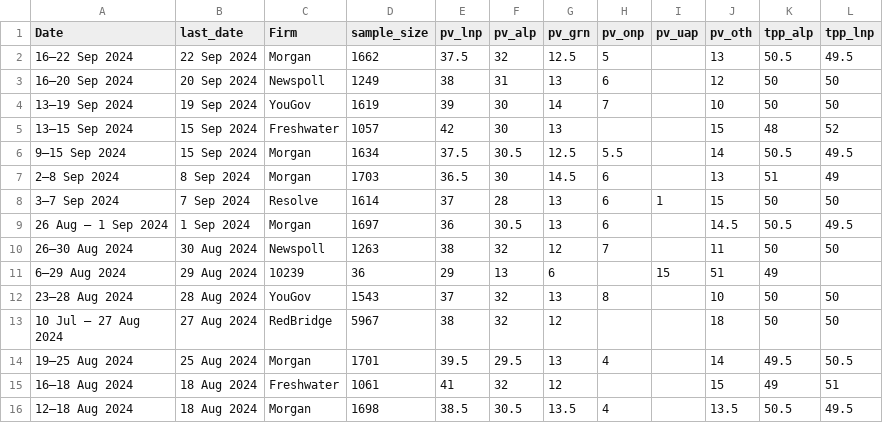
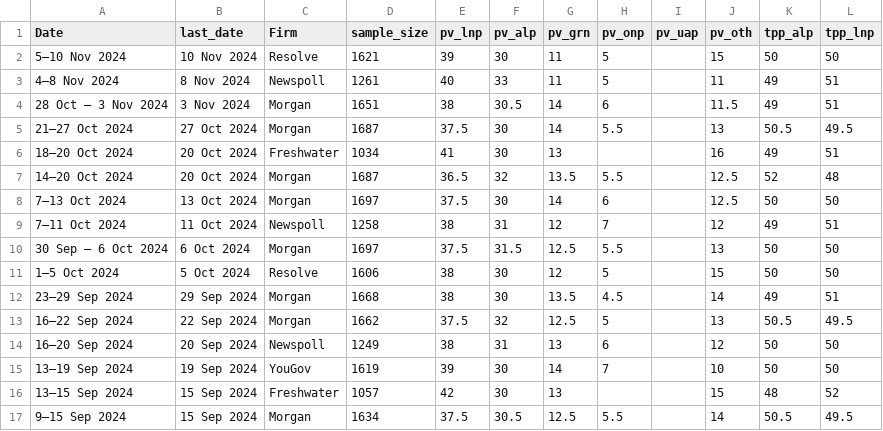
Before and after one commit to metacoretechs/wikipedia-aus-poll-charts, a CSV file: polling2225.csv, drawn as a sheet; only a part is shown; the shorter side is filled out with more unchanged rows.

```diff
--- a/polling2225.csv
+++ b/polling2225.csv
@@ -1,2 +1,13 @@
 Date,last_date,Firm,sample_size,pv_lnp,pv_alp,pv_grn,pv_onp,pv_uap,pv_oth,tpp_alp,tpp_lnp
+5–10 Nov 2024,10 Nov 2024,Resolve,1621,39,30,11,5,,15,50,50
+4–8 Nov 2024,8 Nov 2024,Newspoll,1261,40,33,11,5,,11,49,51
+28 Oct – 3 Nov 2024,3 Nov 2024,Morgan,1651,38,30.5,14,6,,11.5,49,51
+21–27 Oct 2024,27 Oct 2024,Morgan,1687,37.5,30,14,5.5,,13,50.5,49.5
+18–20 Oct 2024,20 Oct 2024,Freshwater,1034,41,30,13,,,16,49,51
+14–20 Oct 2024,20 Oct 2024,Morgan,1687,36.5,32,13.5,5.5,,12.5,52,48
+7–13 Oct 2024,13 Oct 2024,Morgan,1697,37.5,30,14,6,,12.5,50,50
+7–11 Oct 2024,11 Oct 2024,Newspoll,1258,38,31,12,7,,12,49,51
+30 Sep – 6 Oct 2024,6 Oct 2024,Morgan,1697,37.5,31.5,12.5,5.5,,13,50,50
+1–5 Oct 2024,5 Oct 2024,Resolve,1606,38,30,12,5,,15,50,50
+23–29 Sep 2024,29 Sep 2024,Morgan,1668,38,30,13.5,4.5,,14,49,51
 16–22 Sep 2024,22 Sep 2024,Morgan,1662,37.5,32,12.5,5,,13,50.5,49.5
```
Also changed, not shown: albanese_sat2225.csv, dutton_sat2225.csv, 8 other files.
